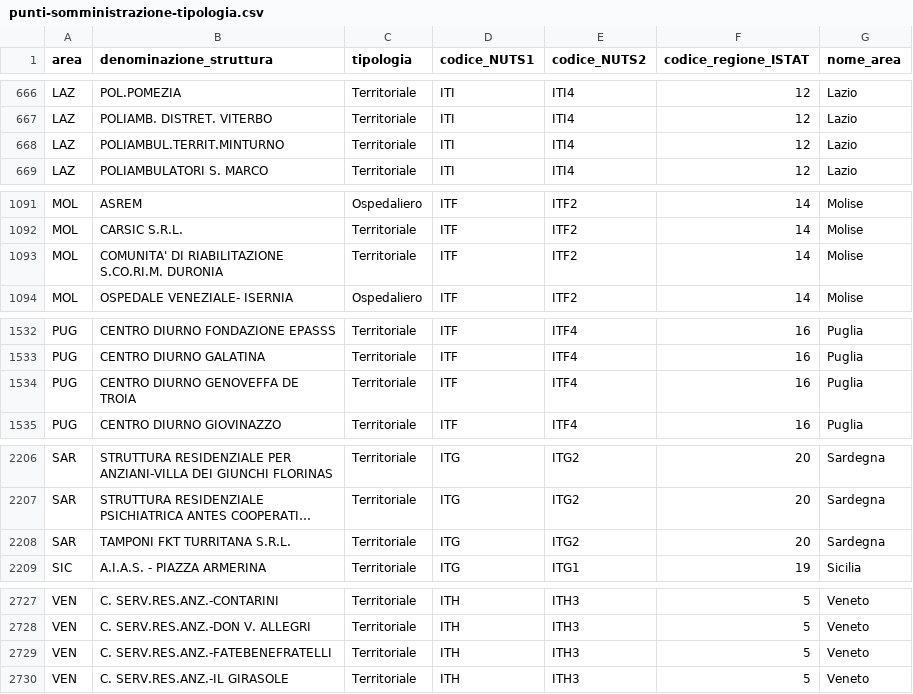
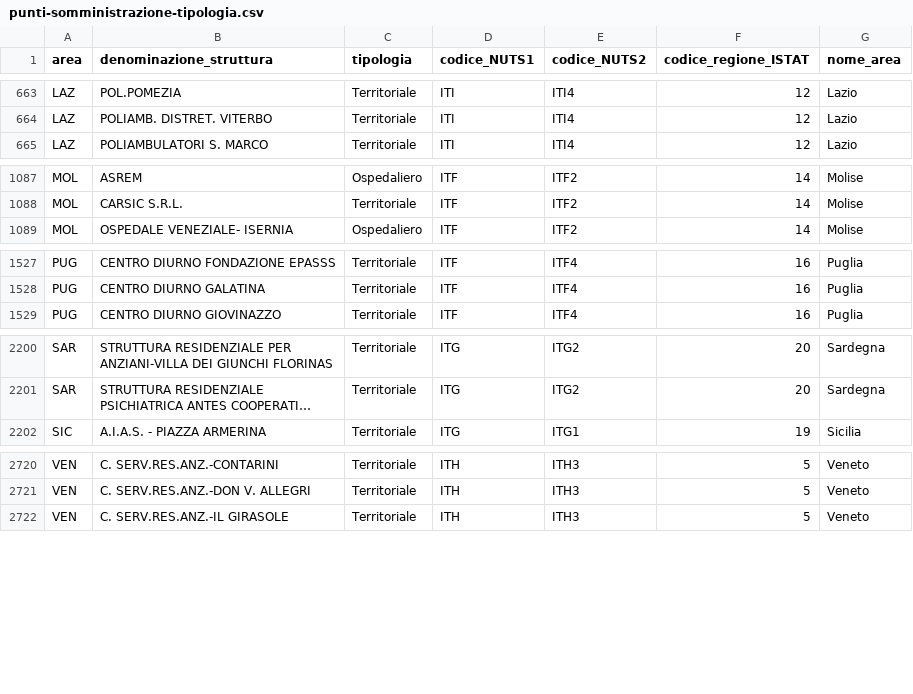
Before and after one commit to L1nk3N/dati-covid, a CSV file: dati/punti-somministrazione-tipologia.csv, drawn as a sheet; only a part is shown, gaps mark what is left out; long unchanged cells end in …; removed rows and columns are numbered as before the commit, all else as after; the diff covers the shown part only; the diff names each change by its address in the sheet, - before the commit and + after, or states it on an @@ line.

```diff
--- a/dati/punti-somministrazione-tipologia.csv
+++ b/dati/punti-somministrazione-tipologia.csv
-row 668: LAZ | POLIAMBUL.TERRIT.MINTURNO | Territoriale | ITI | ITI4 | 12 | Lazio
-row 1093: MOL | COMUNITA' DI RIABILITAZIONE S.CO.RI.M. DURONIA | Territoriale | ITF | ITF2 | 14 | Molise
-row 1534: PUG | CENTRO DIURNO GENOVEFFA DE TROIA | Territoriale | ITF | ITF4 | 16 | Puglia
-row 2208: SAR | TAMPONI FKT TURRITANA S.R.L. | Territoriale | ITG | ITG2 | 20 | Sardegna
-row 2729: VEN | C. SERV.RES.ANZ.-FATEBENEFRATELLI | Territoriale | ITH | ITH3 | 5 | Veneto
```
Also changed, not shown: 1 added row and 6 removed rows elsewhere in this file, dati/anagrafica-vaccini-summary-latest.csv, dati/consegne-vaccini-latest.csv, 21 other files.
